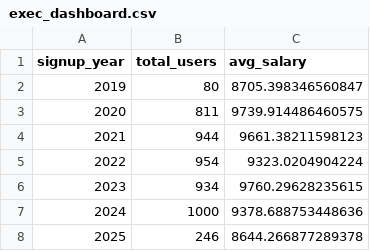
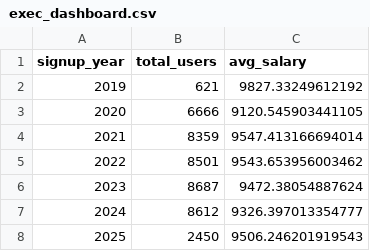
Before and after one commit to sch-paulo/s3-medallion, a CSV file: data/gold/exec_dashboard.csv, drawn as a sheet.

```diff
--- a/data/gold/exec_dashboard.csv
+++ b/data/gold/exec_dashboard.csv
@@ -1,8 +1,8 @@
 signup_year,total_users,avg_salary
-2019,80,8705.398346560847
-2020,811,9739.914486460575
-2021,944,9661.38211598123
-2022,954,9323.0204904224
-2023,934,9760.29628235615
-2024,1000,9378.688753448636
-2025,246,8644.266877289378
+2019,621,9827.33249612192
+2020,6666,9120.545903441105
+2021,8359,9547.413166694014
+2022,8501,9543.653956003462
+2023,8687,9472.38054887624
+2024,8612,9326.397013354777
+2025,2450,9506.246201919543
```
Also changed, not shown: data/gold/demographic_analytics.csv, data/gold/status_summary.csv, 7 other files.
